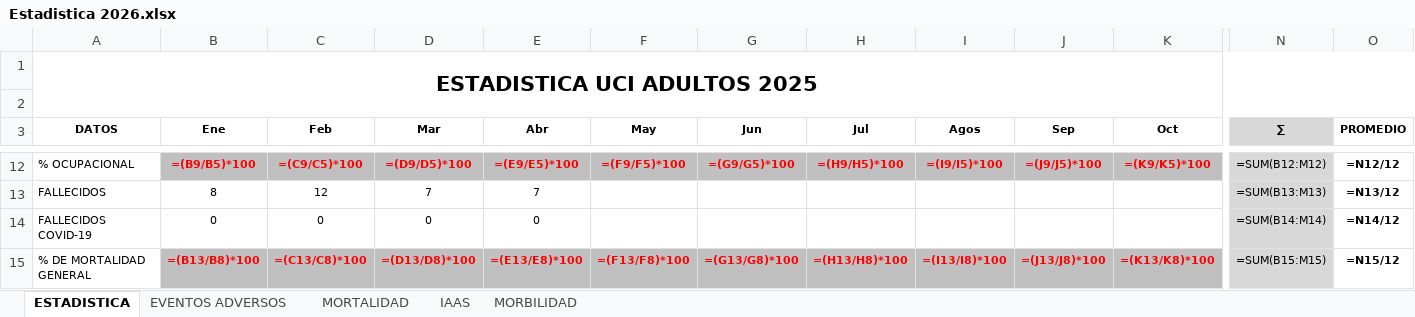
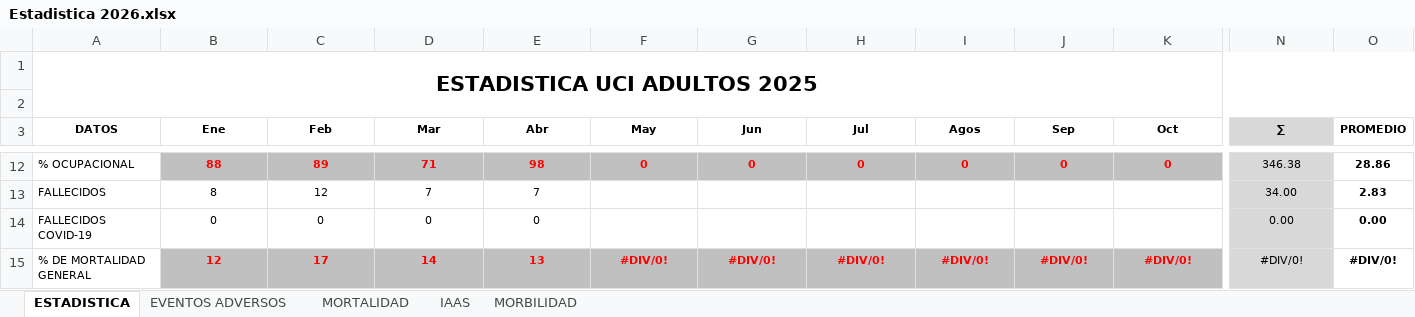
Before and after one commit to acamilox/Mis-Proyectos-Python, an Excel workbook: data/Estadistica 2026.xlsx, sheet ESTADISTICA, drawn as a sheet; only a part is shown, gaps mark what is left out; values as stored, in another font and other column widths than the file's, no borders; formulas without a stored value are shown as written; 1 other sheet too large or unreadable and not compared; the diff covers the shown part only; the diff names each change by its address in the sheet, - before the commit and + after, or states it on an @@ line.

```diff
--- a/data/Estadistica 2026.xlsx (sheet ESTADISTICA)
+++ b/data/Estadistica 2026.xlsx (sheet ESTADISTICA)
-B12 (Ene): =(B9/B5)*100
+B12 (Ene): 88
-C12 (Feb): =(C9/C5)*100
+C12 (Feb): 89
-D12 (Mar): =(D9/D5)*100
+D12 (Mar): 71
-E12 (Abr): =(E9/E5)*100
+E12 (Abr): 98
-F12 (May): =(F9/F5)*100
+F12 (May): 0
-G12 (Jun): =(G9/G5)*100
+G12 (Jun): 0
-H12 (Jul): =(H9/H5)*100
+H12 (Jul): 0
-I12 (Agos): =(I9/I5)*100
+I12 (Agos): 0
-J12 (Sep): =(J9/J5)*100
+J12 (Sep): 0
-K12 (Oct): =(K9/K5)*100
+K12 (Oct): 0
-N12 (∑): =SUM(B12:M12)
+N12 (∑): 346.38
-O12 (PROMEDIO): =N12/12
+O12 (PROMEDIO): 28.86
-N13 (∑): =SUM(B13:M13)
+N13 (∑): 34.00
-O13 (PROMEDIO): =N13/12
+O13 (PROMEDIO): 2.83
-N14 (∑): =SUM(B14:M14)
+N14 (∑): 0.00
-O14 (PROMEDIO): =N14/12
+O14 (PROMEDIO): 0.00
-B15 (Ene): =(B13/B8)*100
+B15 (Ene): 12
-C15 (Feb): =(C13/C8)*100
+C15 (Feb): 17
-D15 (Mar): =(D13/D8)*100
+D15 (Mar): 14
-E15 (Abr): =(E13/E8)*100
+E15 (Abr): 13
-F15 (May): =(F13/F8)*100
+F15 (May): #DIV/0!
-G15 (Jun): =(G13/G8)*100
+G15 (Jun): #DIV/0!
-H15 (Jul): =(H13/H8)*100
+H15 (Jul): #DIV/0!
-I15 (Agos): =(I13/I8)*100
+I15 (Agos): #DIV/0!
-J15 (Sep): =(J13/J8)*100
+J15 (Sep): #DIV/0!
-K15 (Oct): =(K13/K8)*100
+K15 (Oct): #DIV/0!
-N15 (∑): =SUM(B15:M15)
+N15 (∑): #DIV/0!
-O15 (PROMEDIO): =N15/12
+O15 (PROMEDIO): #DIV/0!
```
Also changed, not shown: 429 edited cells and cell formats elsewhere in this sheet, sheet MORBILIDAD.
